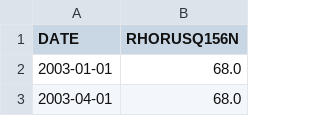
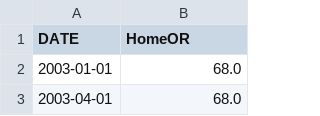
Before and after one commit to deondrae4088/US-Home-Price-Impact, a CSV file: data/HomeOwnershipR.csv, drawn as a sheet; only a part is shown.

Commit message:
Update HomeOwnershipR.csv

```diff
--- a/data/HomeOwnershipR.csv
+++ b/data/HomeOwnershipR.csv
@@ -1,2 +1,2 @@
-DATE,RHORUSQ156N
+DATE,HomeOR
 2003-01-01,68.0
```
